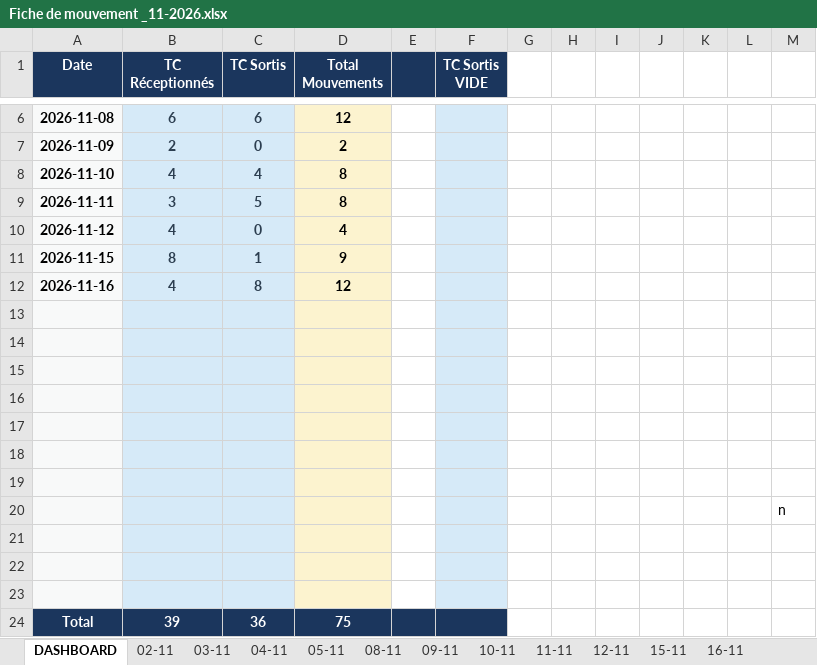
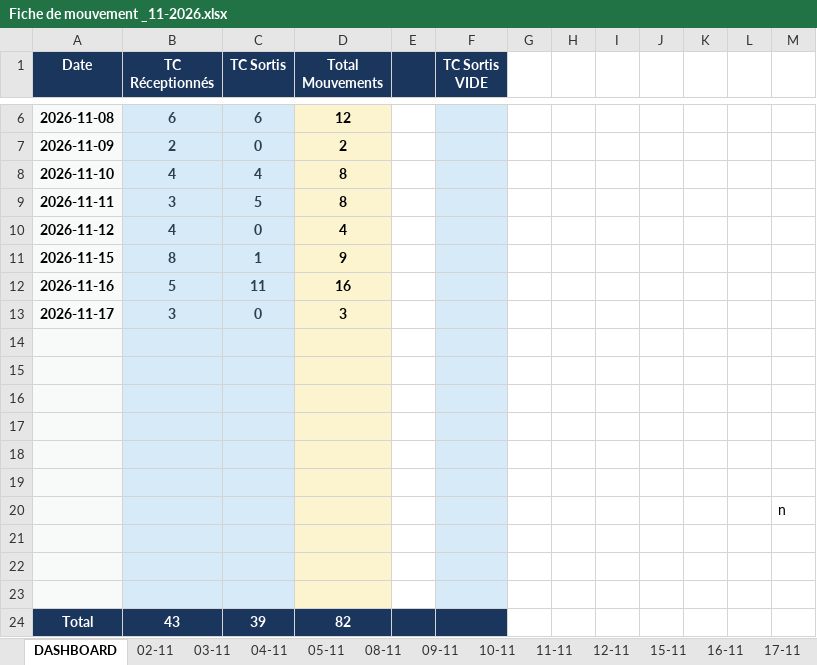
Before and after one commit to Mag2027pro/egs-conatainer-tracker-, an Excel workbook: Fiche de mouvement _11-2026.xlsx, sheet DASHBOARD, drawn as a sheet; only a part is shown, gaps mark what is left out; values as stored, in another font and other column widths than the file's, no borders; removed rows and columns are numbered as before the commit, all else as after; the diff names each change by its address in the sheet, - before the commit and + after, or states it on an @@ line.

```diff
--- a/Fiche de mouvement _11-2026.xlsx (sheet DASHBOARD)
+++ b/Fiche de mouvement _11-2026.xlsx (sheet DASHBOARD)
+sheet tab: 17-11
-row 12: 2026-11-16 | 4 | 8 | 12
-row 12: (empty)
+row 12: 2026-11-16 | 5 | 11 | 16
+row 13: 2026-11-17 | 3 | 0 | 3
-row 24: Total | 39 | 36 | 75
+row 24: Total | 43 | 39 | 82
```
Also changed, not shown: sheet 16-11, charts or pictures.
